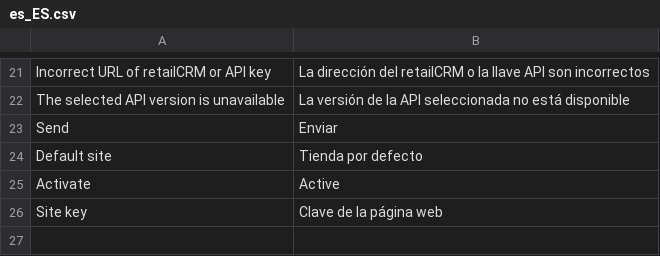
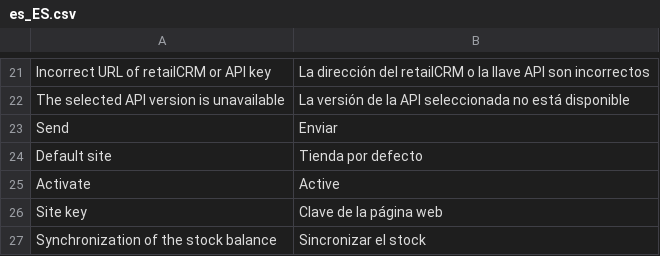
Before and after one commit to retailcrm/magento-module, a CSV file: src/i18n/es_ES.csv, drawn as a sheet; only a part is shown, gaps mark what is left out; the diff names each change by its address in the sheet, - before the commit and + after, or states it on an @@ line.

```diff
--- a/src/i18n/es_ES.csv
+++ b/src/i18n/es_ES.csv
+row 27: Synchronization of the stock balance | Sincronizar el stock
```
Also changed, not shown: src/i18n/ru_RU.csv, 9 other files.
